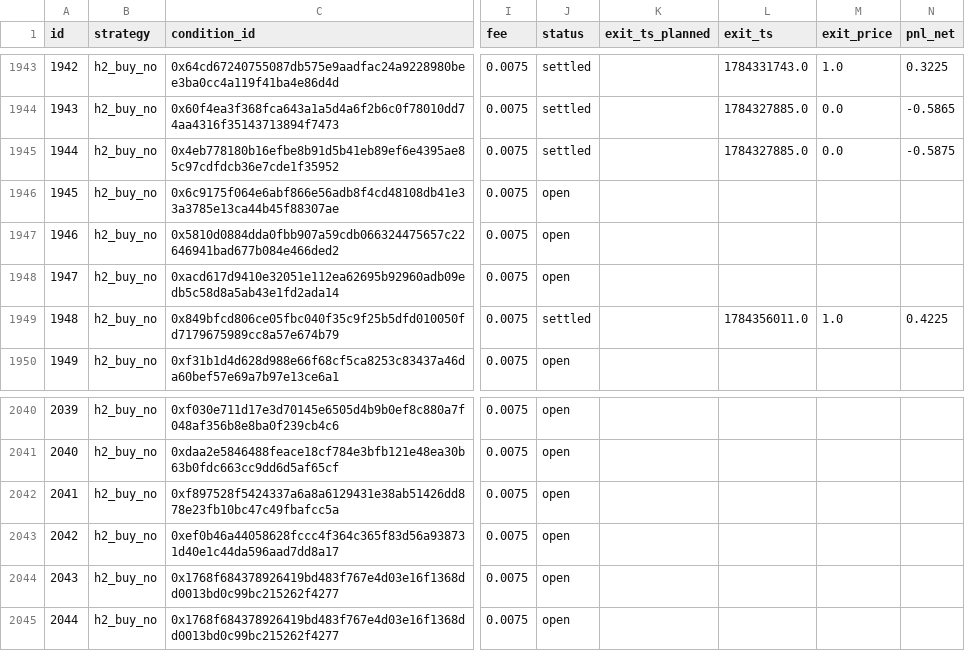
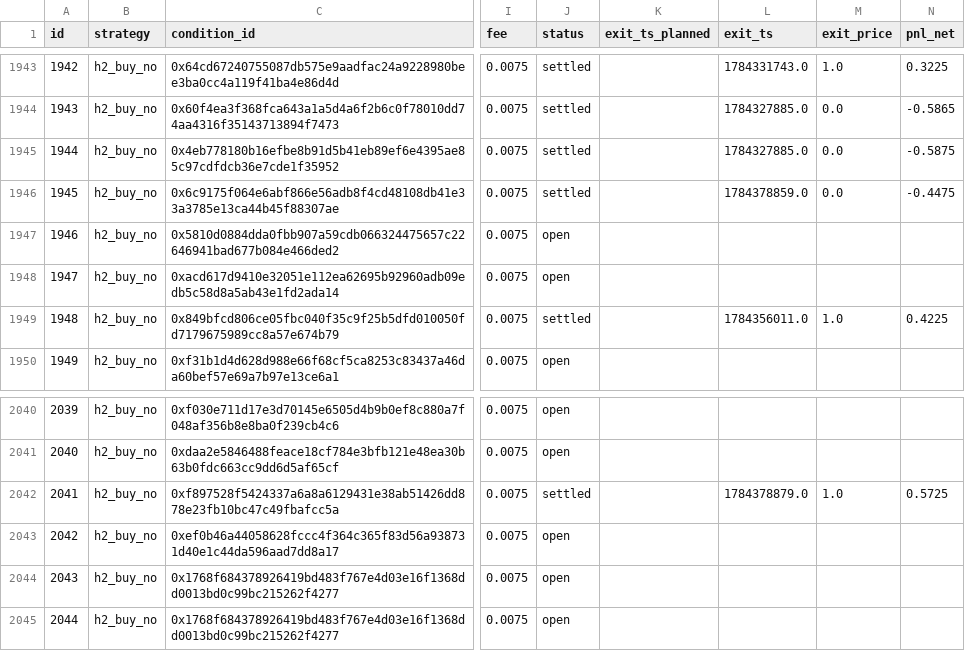
Before and after one commit to d1mplee/test_Pol, a CSV file: data/paper_positions.csv, drawn as a sheet; only a part is shown, gaps mark what is left out; the diff covers the shown part only; the diff names each change by its address in the sheet, - before the commit and + after, or states it on an @@ line.

```diff
--- a/data/paper_positions.csv
+++ b/data/paper_positions.csv
-J1946 (status): open
+J1946 (status): settled
-L1946 (exit_ts): (empty)
+L1946 (exit_ts): 1784378859.0
-M1946 (exit_price): (empty)
+M1946 (exit_price): 0.0
-N1946 (pnl_net): (empty)
+N1946 (pnl_net): -0.4475
-J2042 (status): open
+J2042 (status): settled
-L2042 (exit_ts): (empty)
+L2042 (exit_ts): 1784378879.0
-M2042 (exit_price): (empty)
+M2042 (exit_price): 1.0
-N2042 (pnl_net): (empty)
+N2042 (pnl_net): 0.5725
```
Also changed, not shown: 6 added rows and 24 edited cells elsewhere in this file.
